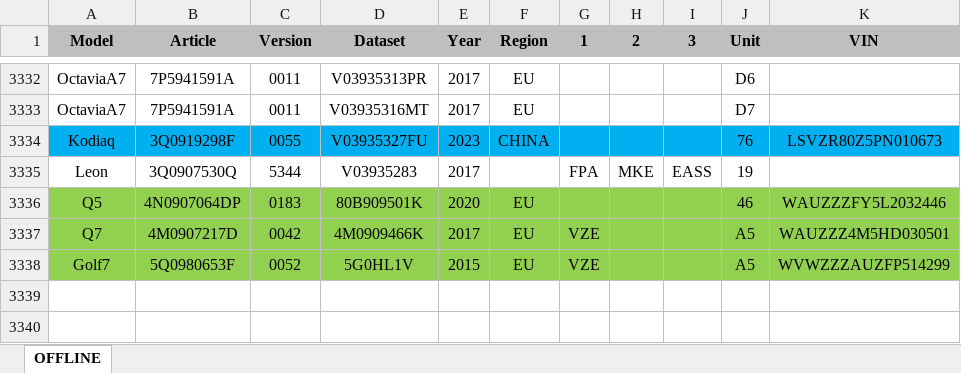
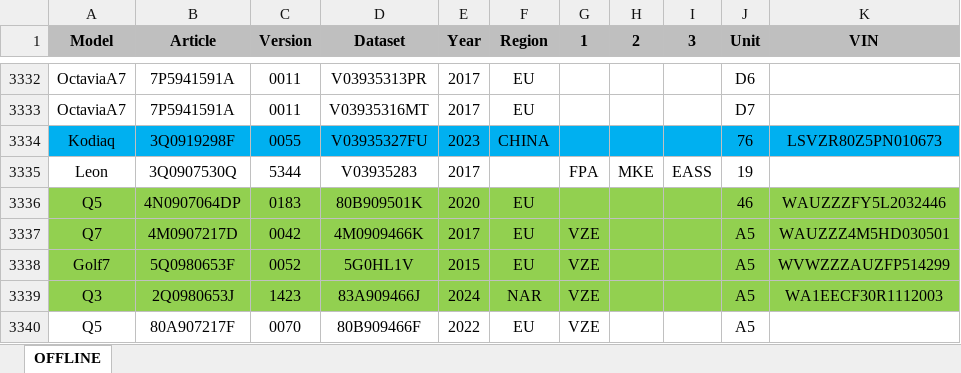
Before and after one commit to mukich/codivag, an Excel workbook: all-in-one.xlsx, sheet OFFLINE, drawn as a sheet; only a part is shown, gaps mark what is left out; values as stored, in another font and other column widths than the file's, no borders; the diff names each change by its address in the sheet, - before the commit and + after, or states it on an @@ line.

Commit message:
Add files via upload

```diff
--- a/all-in-one.xlsx (sheet OFFLINE)
+++ b/all-in-one.xlsx (sheet OFFLINE)
+row 3339: Q3 | 2Q0980653J | 1423 | 83A909466J | 2024 | NAR | VZE |  |  | A5 | WA1EECF30R1112003
+row 3340: Q5 | 80A907217F | 0070 | 80B909466F | 2022 | EU | VZE |  |  | A5
```
